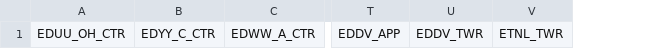
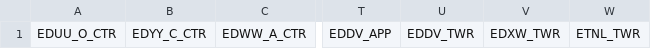
Before and after one commit to vatger/atc-booking, a CSV file: data/edww_fir_minstations.csv, drawn as a sheet; only a part is shown, gaps mark what is left out; removed rows and columns are numbered as before the commit, all else as after; the diff names each change by its address in the sheet, - before the commit and + after, or states it on an @@ line.

Commit message:
Update edww_fir_minstations.csv

```diff
--- a/data/edww_fir_minstations.csv
+++ b/data/edww_fir_minstations.csv
-column A, row 1: EDUU_OH_CTR
+column A, row 1: EDUU_O_CTR
+column V, row 1: EDXW_TWR
```
